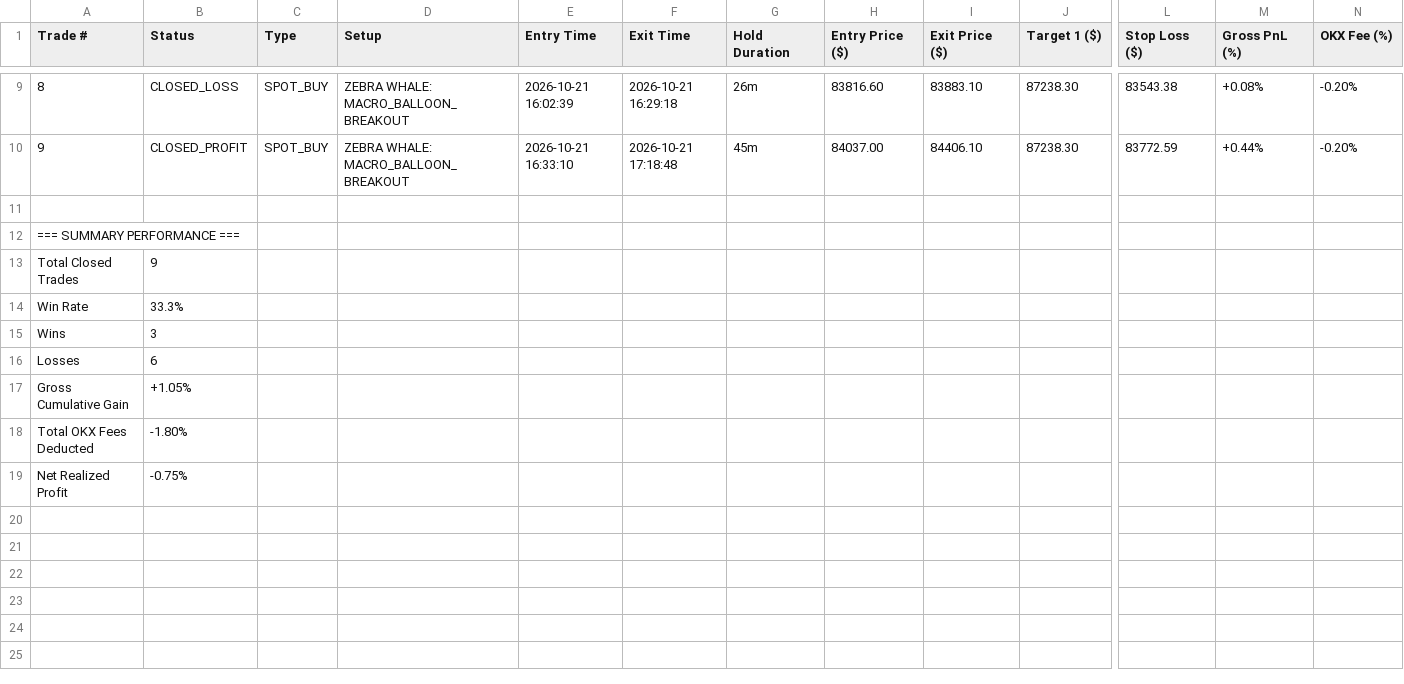
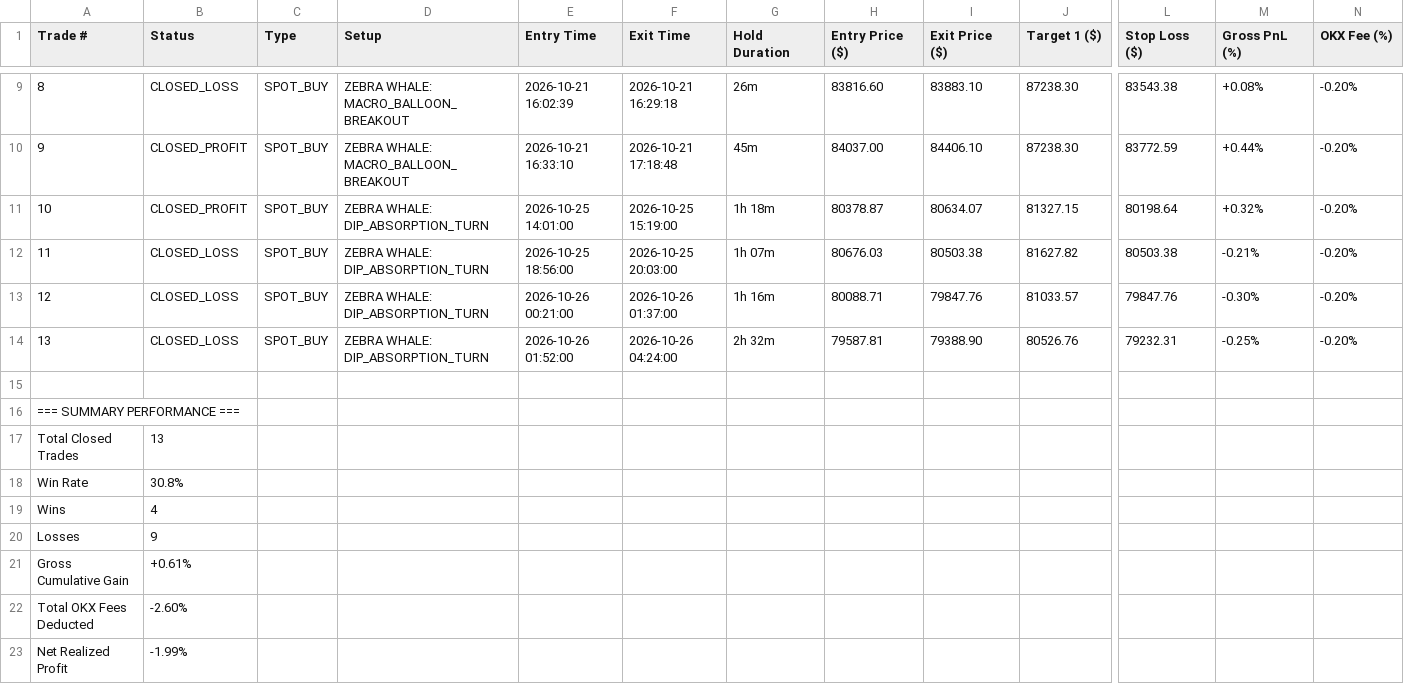
Before and after one commit to aricimi/btctool-2.0, a CSV file: trade_journal.csv, drawn as a sheet; only a part is shown, gaps mark what is left out; removed rows and columns are numbered as before the commit, all else as after; rows hold the shown columns only; the diff names each change by its address in the sheet, - before the commit and + after, or states it on an @@ line.

Commit message:
feat(ledger): BTCTOOL v3.4.1 private cloud sync endpoints, telegram document push, and Excel lock-proofing

```diff
--- a/trade_journal.csv
+++ b/trade_journal.csv
+row 11: 10 | CLOSED_PROFIT | SPOT_BUY | ZEBRA WHALE: DIP_ABSORPTION_TURN | 2026-10-25 14:01:00 | 2026-10-25 15:19:00 | 1h 18m | 80378.87 | 80634.07 | 81327.15 | 80198.64 | +0.32% | -0.20%
+row 12: 11 | CLOSED_LOSS | SPOT_BUY | ZEBRA WHALE: DIP_ABSORPTION_TURN | 2026-10-25 18:56:00 | 2026-10-25 20:03:00 | 1h 07m | 80676.03 | 80503.38 | 81627.82 | 80503.38 | -0.21% | -0.20%
+row 13: 12 | CLOSED_LOSS | SPOT_BUY | ZEBRA WHALE: DIP_ABSORPTION_TURN | 2026-10-26 00:21:00 | 2026-10-26 01:37:00 | 1h 16m | 80088.71 | 79847.76 | 81033.57 | 79847.76 | -0.30% | -0.20%
+row 14: 13 | CLOSED_LOSS | SPOT_BUY | ZEBRA WHALE: DIP_ABSORPTION_TURN | 2026-10-26 01:52:00 | 2026-10-26 04:24:00 | 2h 32m | 79587.81 | 79388.90 | 80526.76 | 79232.31 | -0.25% | -0.20%
+row 17: Total Closed Trades | 13
+row 18: Win Rate | 30.8%
+row 19: Wins | 4
@@ column A (Trade #) renumbered between rows 20 and 23 @@
-B21 (Status): 33.3%
+B21 (Status): +0.61%
-B22 (Status): 3
+B22 (Status): -2.60%
-B23 (Status): 6
+B23 (Status): -1.99%
-row 17: Gross Cumulative Gain | +1.05%
-row 18: Total OKX Fees Deducted | -1.80%
-row 19: Net Realized Profit | -0.75%
```
Also changed, not shown: 7 other files.
